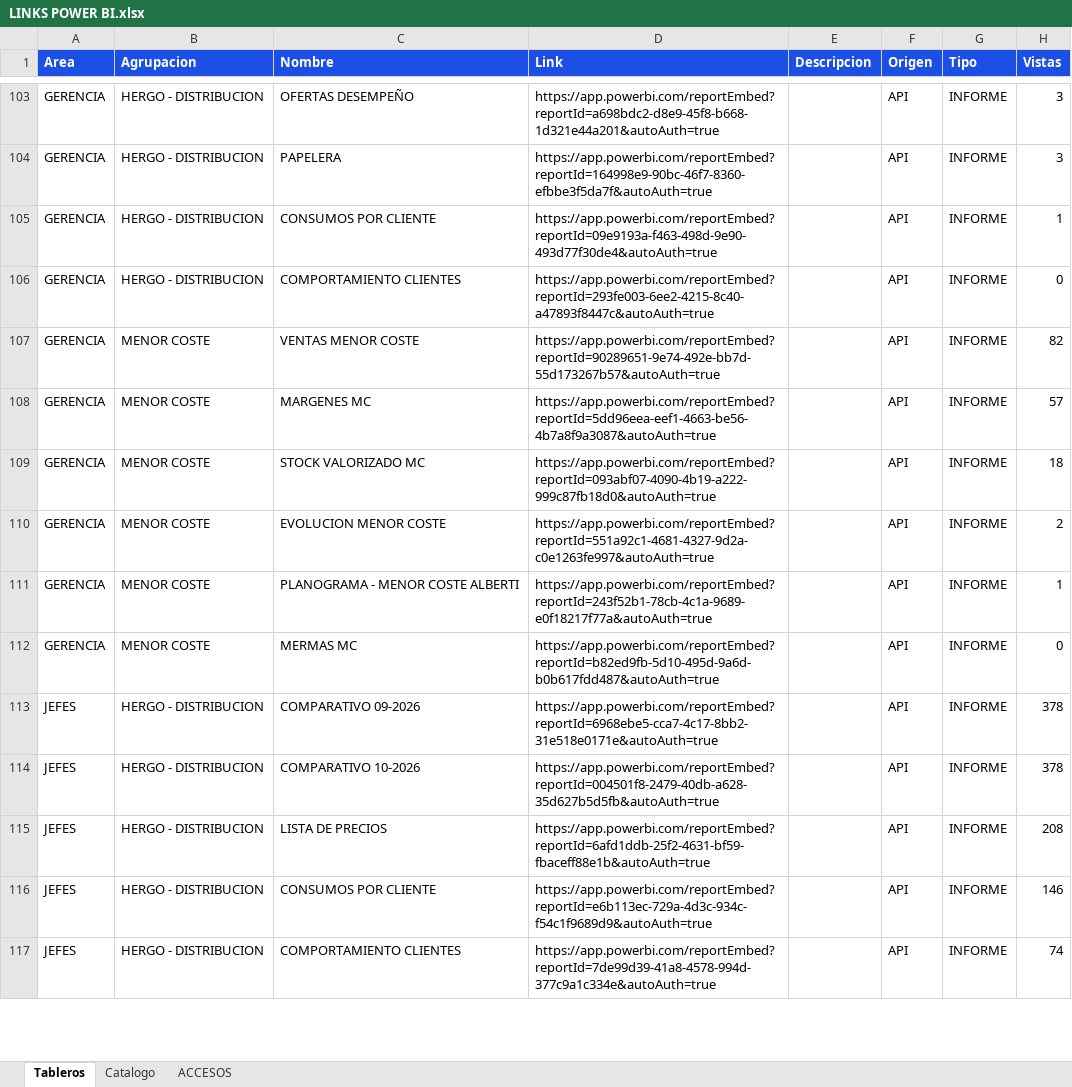
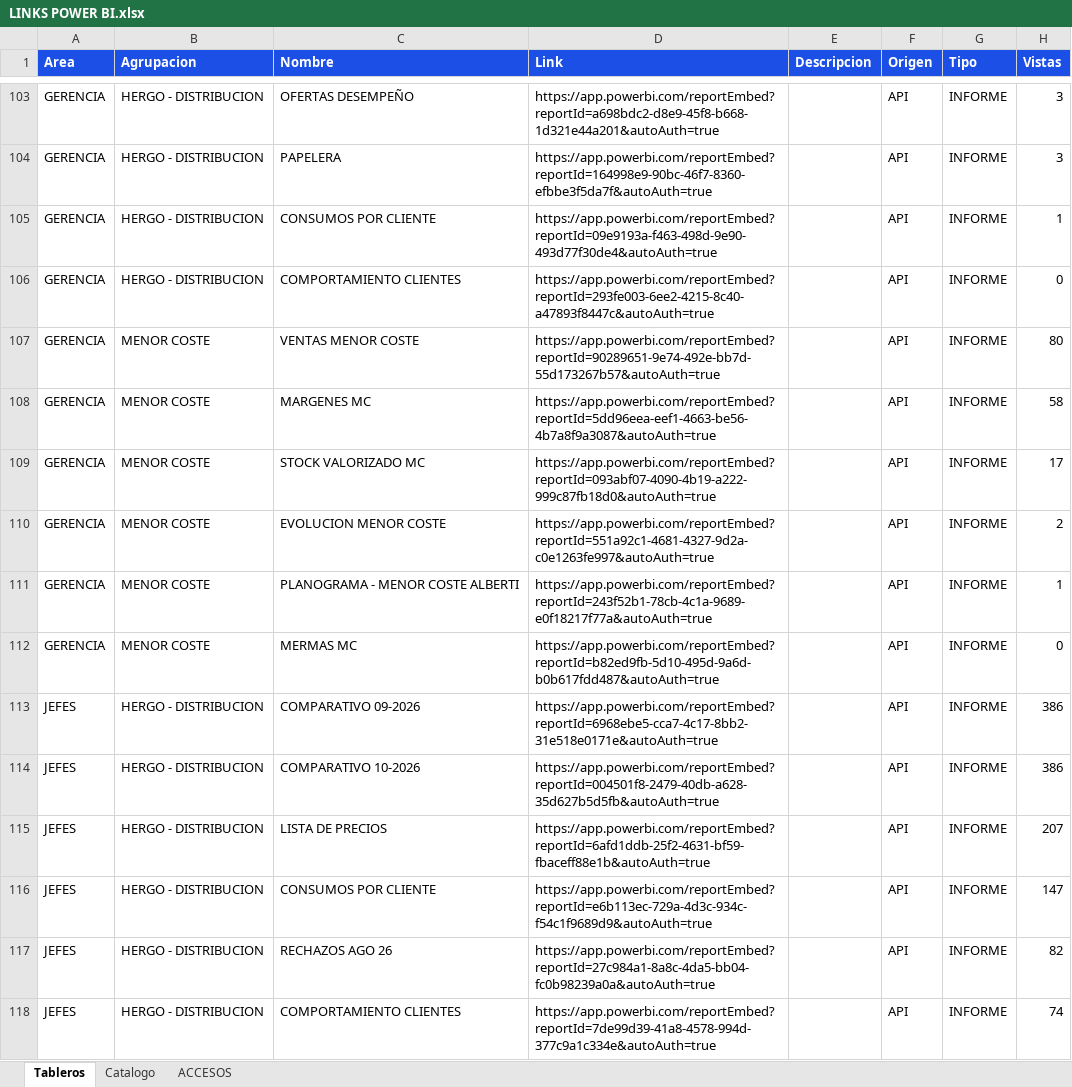
Before and after one commit to planeamientocomercialhergo-cyber/tableros-powerbi, an Excel workbook: LINKS POWER BI.xlsx, sheet Tableros, drawn as a sheet; only a part is shown, gaps mark what is left out; values as stored, in another font and other column widths than the file's, no borders; the diff covers the shown part only; the diff names each change by its address in the sheet, - before the commit and + after, or states it on an @@ line.

Commit message:
Actualizo tableros (2026-10-15 07:39) - 120 informes de Power BI y 27 links a mano

```diff
--- a/LINKS POWER BI.xlsx (sheet Tableros)
+++ b/LINKS POWER BI.xlsx (sheet Tableros)
-H107 (Vistas): 82
+H107 (Vistas): 80
-H108 (Vistas): 57
+H108 (Vistas): 58
-H109 (Vistas): 18
+H109 (Vistas): 17
-H113:H114 (Vistas): 378
+H113:H114 (Vistas): 386
-H115 (Vistas): 208
+H115 (Vistas): 207
-H116 (Vistas): 146
+H116 (Vistas): 147
+row 117: JEFES | HERGO - DISTRIBUCION | RECHAZOS AGO 26 | https://app.powerbi.com/reportEmbed?reportId=27c984a1-8a8c-4da5-bb04-fc0b98239a0a&autoAuth=true |  | API | INFORME | 82
```
Also changed, not shown: 2 added rows, 3 removed rows and 34 edited cells elsewhere in this sheet, sheet ACCESOS, sheet Catalogo.
